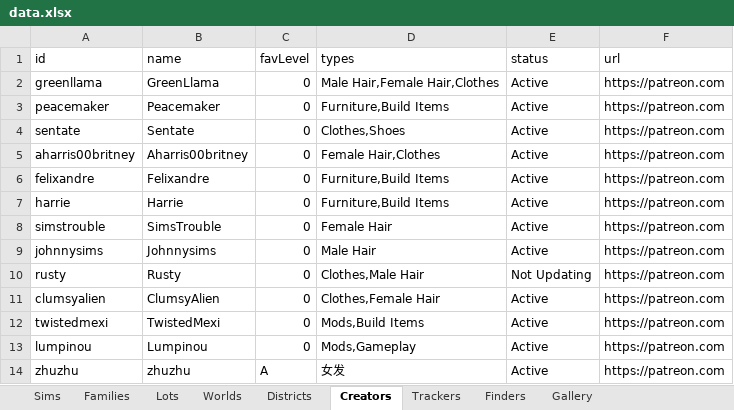
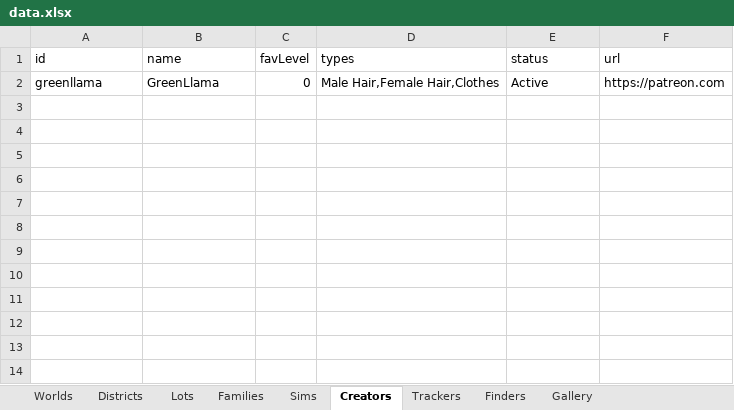
Before and after one commit to fangxrr/sims, an Excel workbook: public/data.xlsx, sheet Creators, drawn as a sheet; values as stored, in another font and other column widths than the file's, no borders; the diff names each change by its address in the sheet, - before the commit and + after, or states it on an @@ line.

```diff
--- a/public/data.xlsx (sheet Creators)
+++ b/public/data.xlsx (sheet Creators)
@@ sheet tab order changed: Worlds | Districts | Lots | Families | Sims | Creators | Trackers | Finders | Gallery @@
-row 3: peacemaker | Peacemaker | 0 | Furniture,Build Items | Active | https://patreon.com
-row 4: sentate | Sentate | 0 | Clothes,Shoes | Active | https://patreon.com
-row 5: aharris00britney | Aharris00britney | 0 | Female Hair,Clothes | Active | https://patreon.com
-row 6: felixandre | Felixandre | 0 | Furniture,Build Items | Active | https://patreon.com
-row 7: harrie | Harrie | 0 | Furniture,Build Items | Active | https://patreon.com
-row 8: simstrouble | SimsTrouble | 0 | Female Hair | Active | https://patreon.com
-row 9: johnnysims | Johnnysims | 0 | Male Hair | Active | https://patreon.com
-row 10: rusty | Rusty | 0 | Clothes,Male Hair | Not Updating | https://patreon.com
-row 11: clumsyalien | ClumsyAlien | 0 | Clothes,Female Hair | Active | https://patreon.com
-row 12: twistedmexi | TwistedMexi | 0 | Mods,Build Items | Active | https://patreon.com
-row 13: lumpinou | Lumpinou | 0 | Mods,Gameplay | Active | https://patreon.com
-row 14: zhuzhu | zhuzhu | A | 女发 | Active | https://patreon.com
```
Also changed, not shown: sheet Lots, sheet Sims, sheet Worlds, sheet Trackers, sheet Districts, sheet Families, 1 more sheet, 31 other files.
